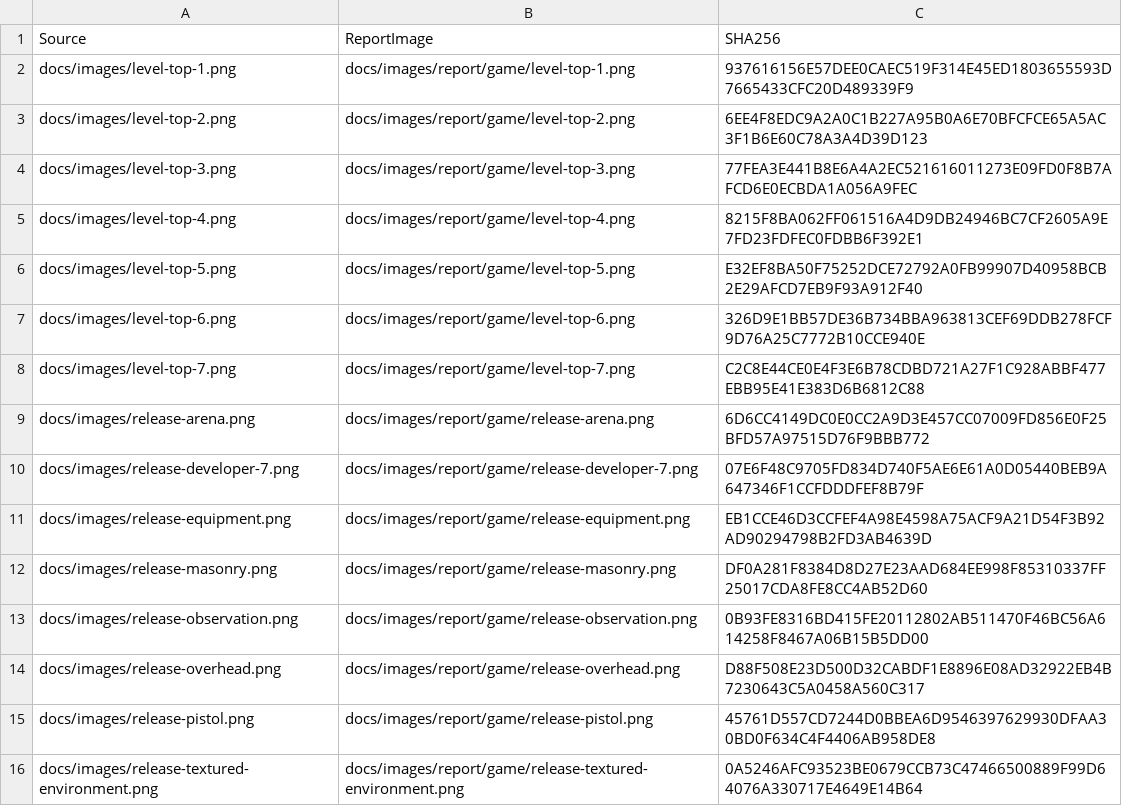
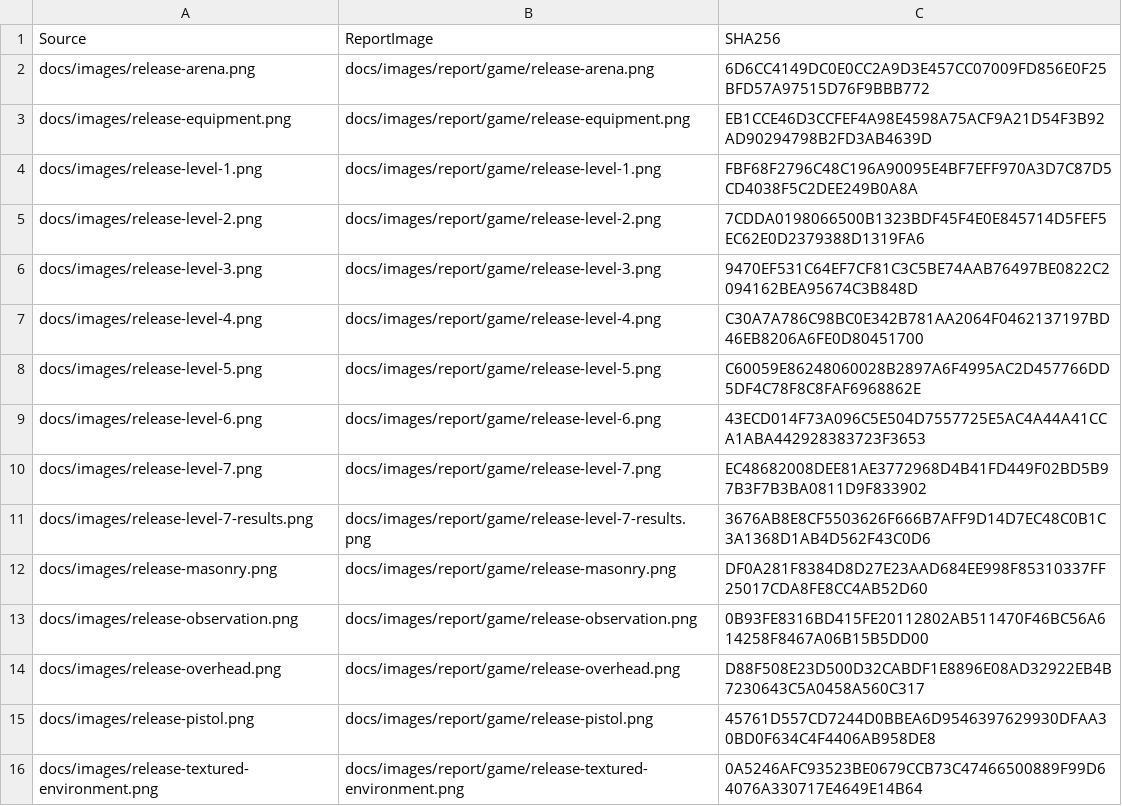
Before and after one commit to KaziRifatAlMuin/Graphics-Target-Shooter-Game, a CSV file: docs/report-image-manifest.csv, drawn as a sheet; only a part is shown; removed rows and columns are numbered as before the commit, all else as after; the diff names each change by its address in the sheet, - before the commit and + after, or states it on an @@ line.

Commit message:
final report

```diff
--- a/docs/report-image-manifest.csv
+++ b/docs/report-image-manifest.csv
-row 2: docs/images/level-top-1.png | docs/images/report/game/level-top-1.png | 937616156E57DEE0CAEC519F314E45ED1803655593D7665433CFC20D489339F9
-row 3: docs/images/level-top-2.png | docs/images/report/game/level-top-2.png | 6EE4F8EDC9A2A0C1B227A95B0A6E70BFCFCE65A5AC3F1B6E60C78A3A4D39D123
-row 4: docs/images/level-top-3.png | docs/images/report/game/level-top-3.png | 77FEA3E441B8E6A4A2EC521616011273E09FD0F8B7AFCD6E0ECBDA1A056A9FEC
-row 5: docs/images/level-top-4.png | docs/images/report/game/level-top-4.png | 8215F8BA062FF061516A4D9DB24946BC7CF2605A9E7FD23FDFEC0FDBB6F392E1
-row 6: docs/images/level-top-5.png | docs/images/report/game/level-top-5.png | E32EF8BA50F75252DCE72792A0FB99907D40958BCB2E29AFCD7EB9F93A912F40
-row 7: docs/images/level-top-6.png | docs/images/report/game/level-top-6.png | 326D9E1BB57DE36B734BBA963813CEF69DDB278FCF9D76A25C7772B10CCE940E
-row 8: docs/images/level-top-7.png | docs/images/report/game/level-top-7.png | C2C8E44CE0E4F3E6B78CDBD721A27F1C928ABBF477EBB95E41E383D6B6812C88
-row 10: docs/images/release-developer-7.png | docs/images/report/game/release-developer-7.png | 07E6F48C9705FD834D740F5AE6E61A0D05440BEB9A647346F1CCFDDDFEF8B79F
+row 4: docs/images/release-level-1.png | docs/images/report/game/release-level-1.png | FBF68F2796C48C196A90095E4BF7EFF970A3D7C87D5CD4038F5C2DEE249B0A8A
+row 5: docs/images/release-level-2.png | docs/images/report/game/release-level-2.png | 7CDDA0198066500B1323BDF45F4E0E845714D5FEF5EC62E0D2379388D1319FA6
+row 6: docs/images/release-level-3.png | docs/images/report/game/release-level-3.png | 9470EF531C64EF7CF81C3C5BE74AAB76497BE0822C2094162BEA95674C3B848D
+row 7: docs/images/release-level-4.png | docs/images/report/game/release-level-4.png | C30A7A786C98BC0E342B781AA2064F0462137197BD46EB8206A6FE0D80451700
+row 8: docs/images/release-level-5.png | docs/images/report/game/release-level-5.png | C60059E86248060028B2897A6F4995AC2D457766DD5DF4C78F8C8FAF6968862E
+row 9: docs/images/release-level-6.png | docs/images/report/game/release-level-6.png | 43ECD014F73A096C5E504D7557725E5AC4A44A41CCA1ABA442928383723F3653
+row 10: docs/images/release-level-7.png | docs/images/report/game/release-level-7.png | EC48682008DEE81AE3772968D4B41FD449F02BD5B97B3F7B3BA0811D9F833902
+row 11: docs/images/release-level-7-results.png | docs/images/report/game/release-level-7-results.png | 3676AB8E8CF5503626F666B7AFF9D14D7EC48C0B1C3A1368D1AB4D562F43C0D6
```
Also changed, not shown: 18 other files.
